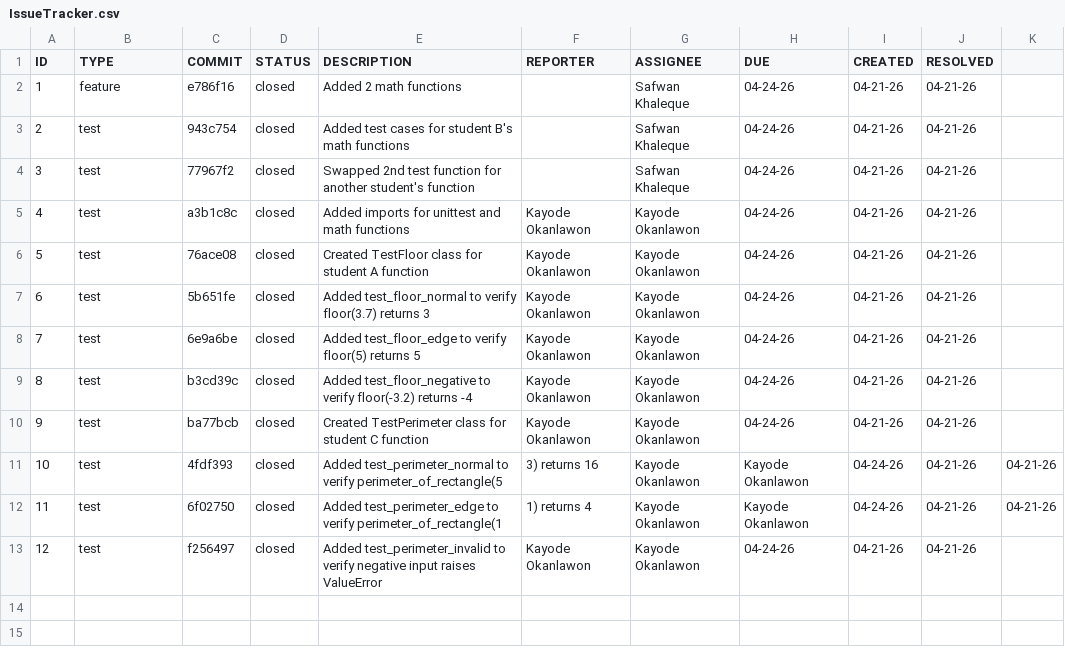
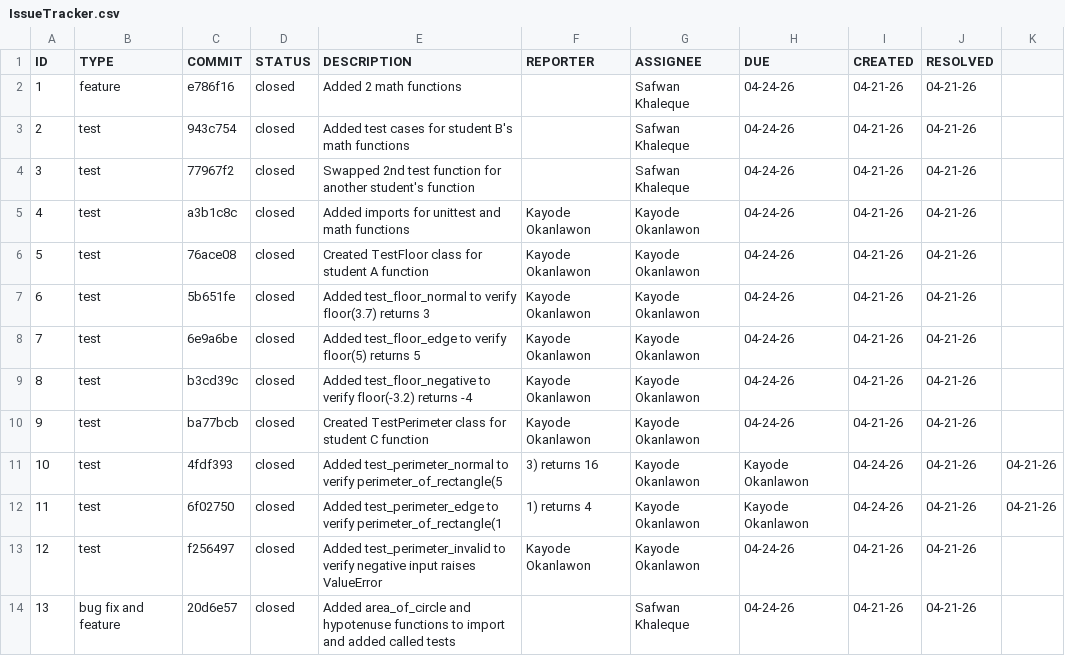
Before and after one commit to KayodeOkanlawon/ET574-H-Project-II-Group-1, a CSV file: IssueTracker.csv, drawn as a sheet; the diff names each change by its address in the sheet, - before the commit and + after, or states it on an @@ line.

Commit message:
Updated Issue Tracker

```diff
--- a/IssueTracker.csv
+++ b/IssueTracker.csv
+row 14: 13 | bug fix and feature | 20d6e57 | closed | Added area_of_circle and hypotenuse functions to import and added called tests |  | Safwan Khaleque | 04-24-26 | 04-21-26 | 04-21-26
```
